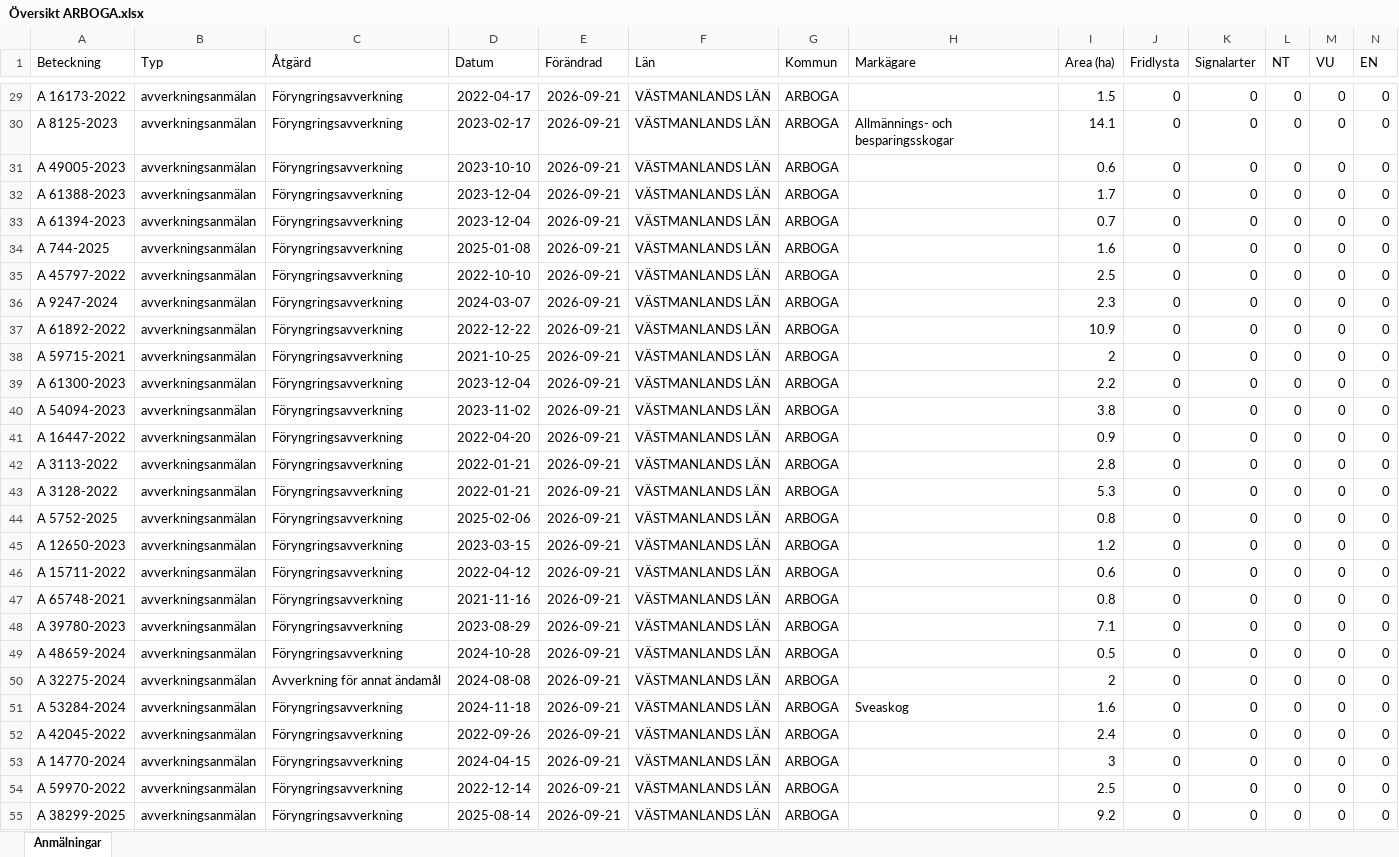
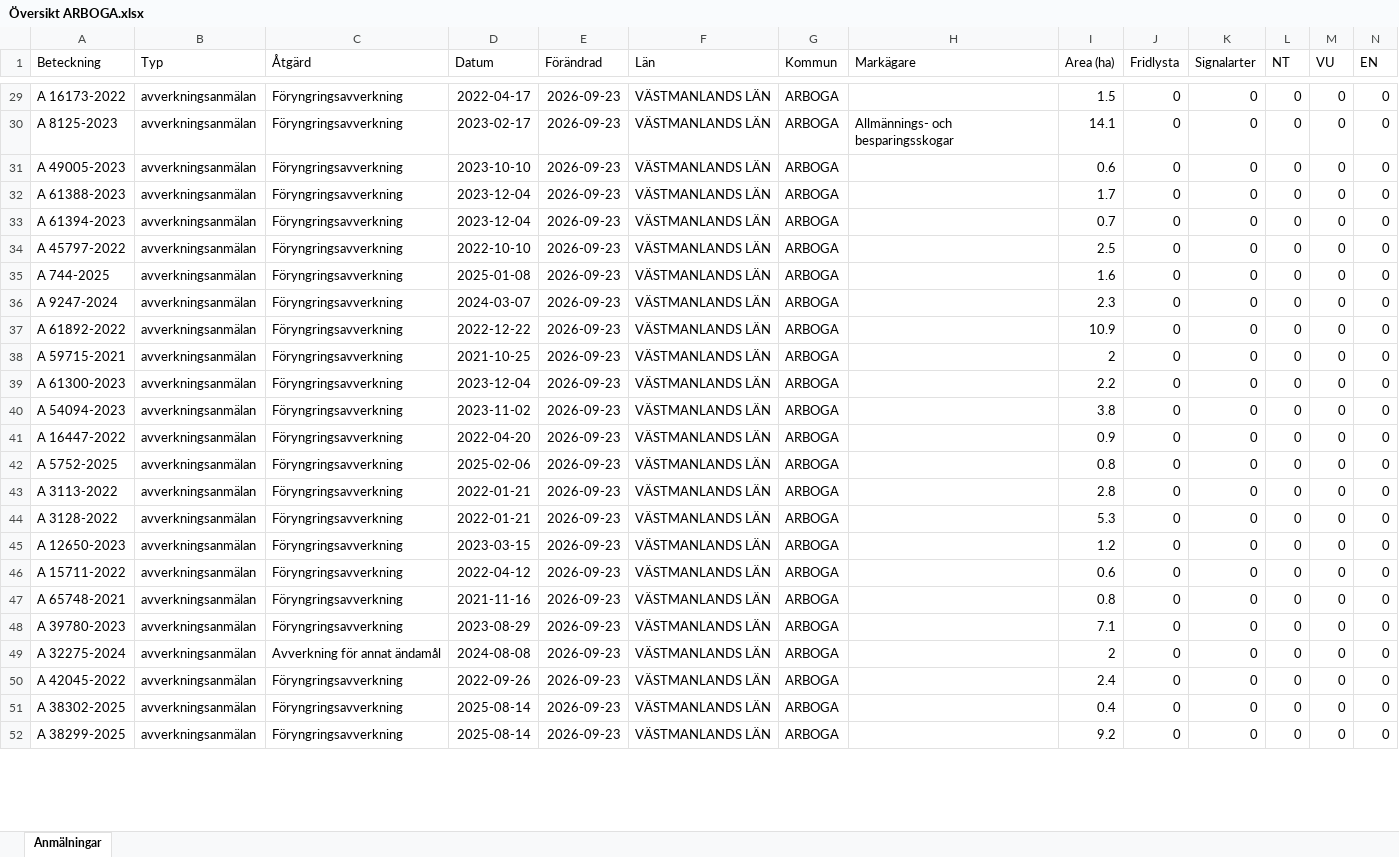
Before and after one commit to klasma/Logging_1984, an Excel workbook: Översikt ARBOGA.xlsx, sheet Anmälningar, drawn as a sheet; only a part is shown, gaps mark what is left out; values as stored, in another font and other column widths than the file's, no borders; removed rows and columns are numbered as before the commit, all else as after; rows hold the shown columns only; the diff covers the shown part only; the diff names each change by its address in the sheet, - before the commit and + after, or states it on an @@ line.

```diff
--- a/Översikt ARBOGA.xlsx (sheet Anmälningar)
+++ b/Översikt ARBOGA.xlsx (sheet Anmälningar)
-E29:E33 (Förändrad): 2026-09-21
+E29:E33 (Förändrad): 2026-09-23
-row 34: A 744-2025 | avverkningsanmälan | Föryngringsavverkning | 2025-01-08 | 2026-09-21 | VÄSTMANLANDS LÄN | ARBOGA |  | 1.6 | 0 | 0 | 0 | 0 | 0
-E34 (Förändrad): 2026-09-21
+E34 (Förändrad): 2026-09-23
+row 35: A 744-2025 | avverkningsanmälan | Föryngringsavverkning | 2025-01-08 | 2026-09-23 | VÄSTMANLANDS LÄN | ARBOGA |  | 1.6 | 0 | 0 | 0 | 0 | 0
-E36:E41 (Förändrad): 2026-09-21
+E36:E41 (Förändrad): 2026-09-23
+row 42: A 5752-2025 | avverkningsanmälan | Föryngringsavverkning | 2025-02-06 | 2026-09-23 | VÄSTMANLANDS LÄN | ARBOGA |  | 0.8 | 0 | 0 | 0 | 0 | 0
-E43:E44 (Förändrad): 2026-09-21
+E43:E44 (Förändrad): 2026-09-23
-row 44: A 5752-2025 | avverkningsanmälan | Föryngringsavverkning | 2025-02-06 | 2026-09-21 | VÄSTMANLANDS LÄN | ARBOGA |  | 0.8 | 0 | 0 | 0 | 0 | 0
-E45:E48 (Förändrad): 2026-09-21
+E45:E48 (Förändrad): 2026-09-23
-row 49: A 48659-2024 | avverkningsanmälan | Föryngringsavverkning | 2024-10-28 | 2026-09-21 | VÄSTMANLANDS LÄN | ARBOGA |  | 0.5 | 0 | 0 | 0 | 0 | 0
-E49 (Förändrad): 2026-09-21
+E49 (Förändrad): 2026-09-23
-row 51: A 53284-2024 | avverkningsanmälan | Föryngringsavverkning | 2024-11-18 | 2026-09-21 | VÄSTMANLANDS LÄN | ARBOGA | Sveaskog | 1.6 | 0 | 0 | 0 | 0 | 0
-E50:E51 (Förändrad): 2026-09-21
+E50:E51 (Förändrad): 2026-09-23
-A51 (Beteckning): A 14770-2024
+A51 (Beteckning): A 38302-2025
-D51 (Datum): 2024-04-15
+D51 (Datum): 2025-08-14
-I51 (Area (ha)): 3
+I51 (Area (ha)): 0.4
-row 54: A 59970-2022 | avverkningsanmälan | Föryngringsavverkning | 2022-12-14 | 2026-09-21 | VÄSTMANLANDS LÄN | ARBOGA |  | 2.5 | 0 | 0 | 0 | 0 | 0
-E52 (Förändrad): 2026-09-21
+E52 (Förändrad): 2026-09-23
```
Also changed, not shown: 40 added rows, 37 removed rows and 194 edited cells elsewhere in this sheet, artfynd/A 20064-2024 artfynd.xlsx, artfynd/A 944-2025 artfynd.xlsx, 57 other files.
